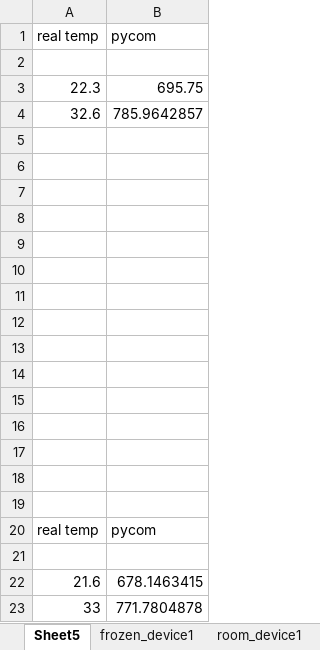
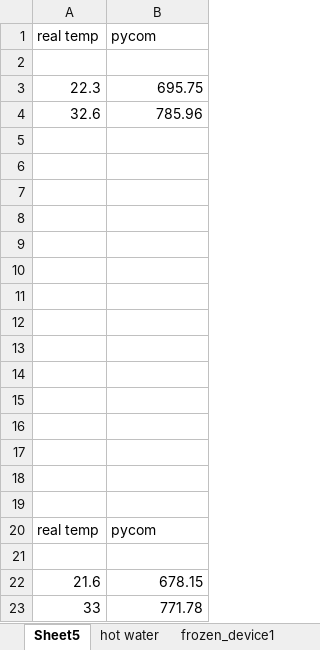
Before and after one commit to njacquiot/Software-Engineering-of-Internet-of-Things, an Excel workbook: thermo_calibration.xlsx, sheet Sheet5, drawn as a sheet; values as stored, in another font and other column widths than the file's, no borders; charts and pictures not drawn; the diff names each change by its address in the sheet, - before the commit and + after, or states it on an @@ line.

```diff
--- a/thermo_calibration.xlsx (sheet Sheet5)
+++ b/thermo_calibration.xlsx (sheet Sheet5)
+sheet tab: hot water
-B4 (pycom): 785.9642857
+B4 (pycom): 785.96
-B22 (pycom): 678.1463415
+B22 (pycom): 678.15
-B23 (pycom): 771.7804878
+B23 (pycom): 771.78
```
Also changed, not shown: charts or pictures, 9 other files.
